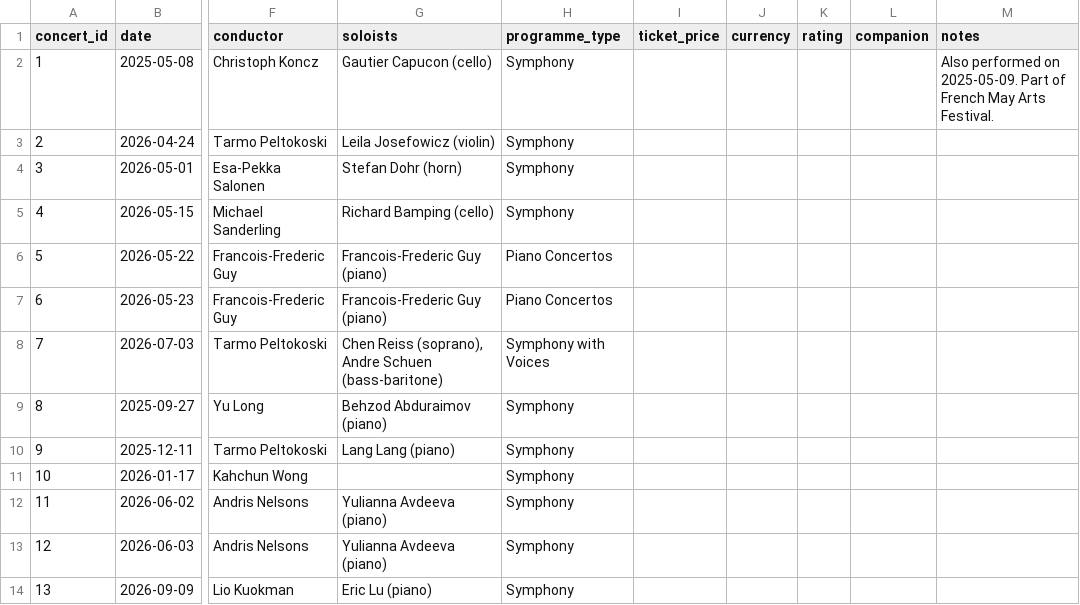
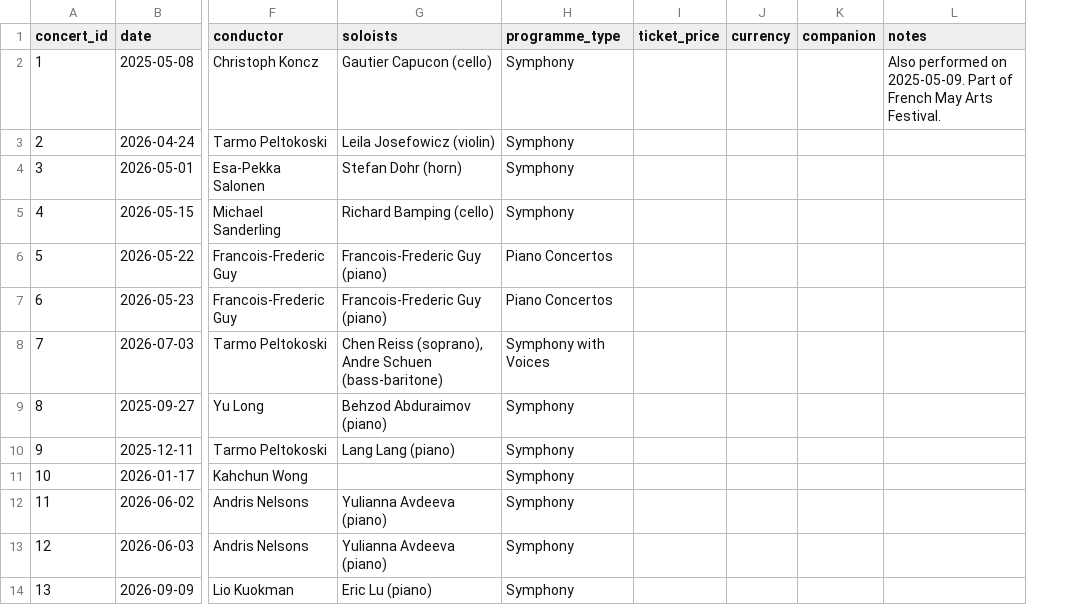
Before and after one commit to lyzy/concert-log, a CSV file: data/concerts.csv, drawn as a sheet; only a part is shown, gaps mark what is left out; the diff names each change by its address in the sheet, - before the commit and + after, or states it on an @@ line.

Commit message:
feat: per-piece ratings, star UI, sortable table, true composer surnames
- Move rating from concerts.csv to programmes.csv (per-piece)
- Add avg-rating stat and rating distribution chart
- Render ratings as stars (CSS half-star clip) in the table
- Make All Pieces table sortable by Date, Composer (surname) or Rating
- Use true composer surnames: Strauss, Howard, Yao
- Shorten venue chart labels (strip 'Concert Hall') and size bar-label margin to content
- Lowercase CSV header keys in parser; validator updated (12/13 cols, date warning, numeric rating check)
- Normalize CSVs to UTF-8 BOM + LF and ISO dates

```diff
--- a/data/concerts.csv
+++ b/data/concerts.csv
-column K (rating), empty
```
Also changed, not shown: data/programmes.csv, 9 other files.
